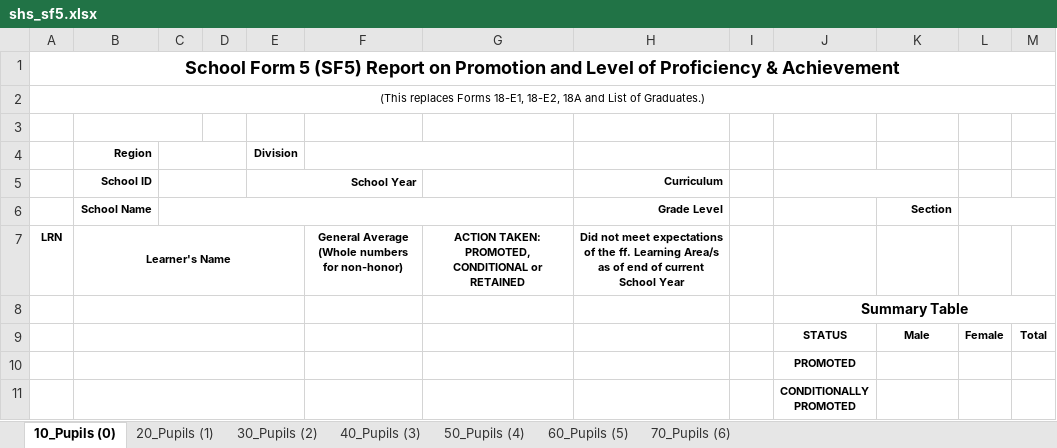
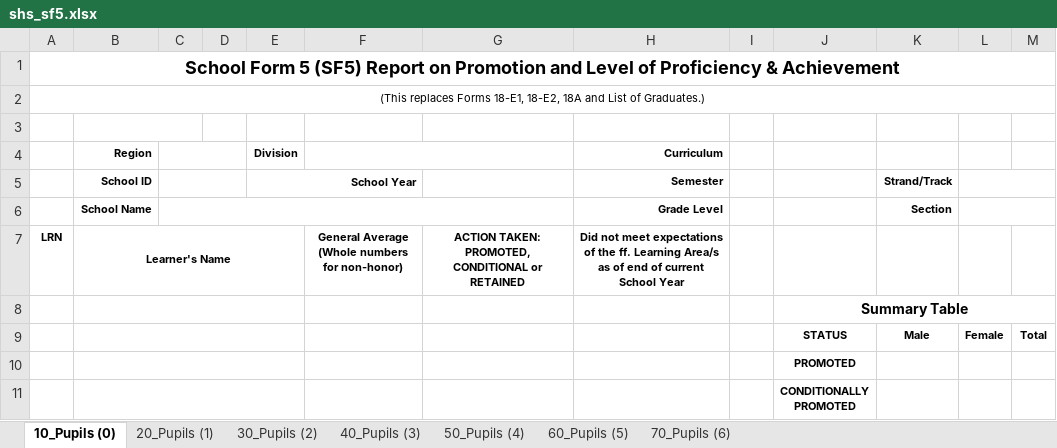
Before and after one commit to cody-vbs/CBNHS-System-SHS, an Excel workbook: Project Files/Forms System (SHS)/templates/shs_sf5.xlsx, sheet 10_Pupils (0), drawn as a sheet; only a part is shown; values as stored, in another font and other column widths than the file's, no borders; charts and pictures not drawn; the diff names each change by its address in the sheet, - before the commit and + after, or states it on an @@ line.

Commit message:
SF5 UPDATE
Added - Semester
              Track/Strand

Missing - TVL Courses

SF6 now not working

```diff
--- a/Project Files/Forms System (SHS)/templates/shs_sf5.xlsx (sheet 10_Pupils (0))
+++ b/Project Files/Forms System (SHS)/templates/shs_sf5.xlsx (sheet 10_Pupils (0))
-H4: (empty)
+H4: Curriculum
-H5 (Curriculum): Curriculum
+H5 (Curriculum): Semester
-J5:K5 merged
-K5: (empty)
+K5: Strand/Track
+L5:M5 merged
```
Also changed, not shown: sheet 20_Pupils (1), sheet 30_Pupils (2), sheet 40_Pupils (3), sheet 50_Pupils (4), sheet 60_Pupils (5), sheet 70_Pupils (6), charts or pictures, 7 other files.
